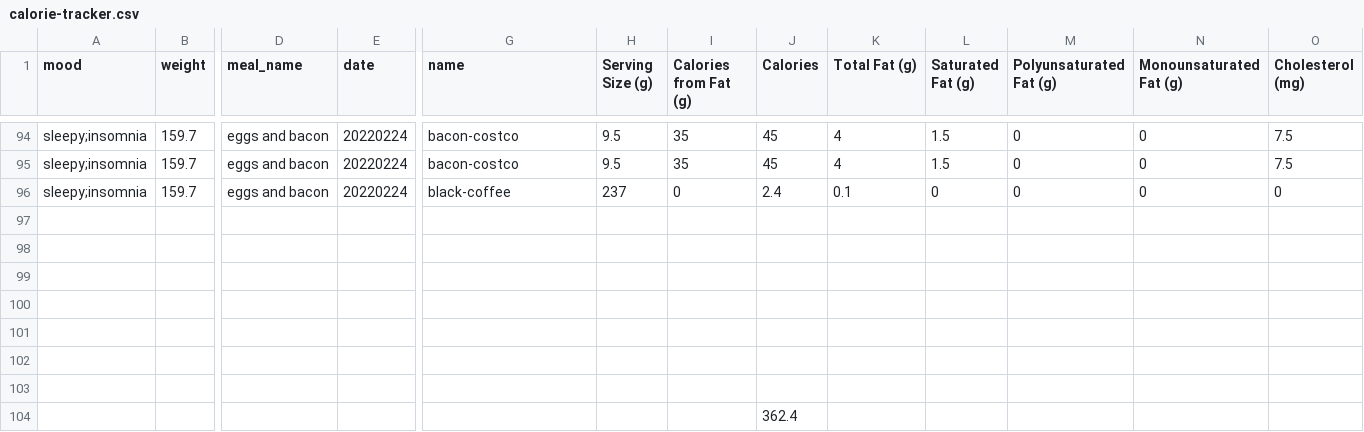
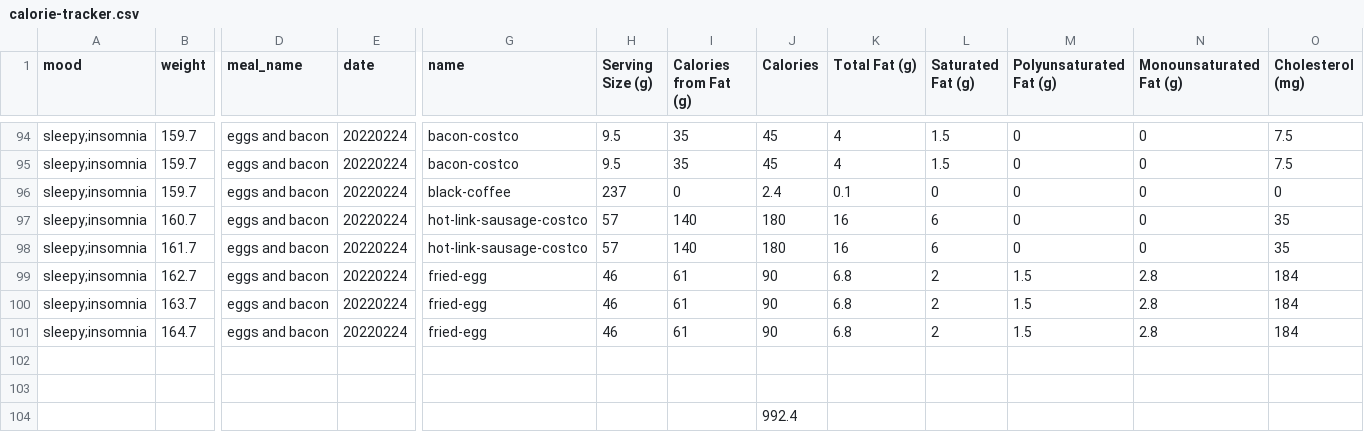
Before and after one commit to dereckdemezquita/weight-tracking, a CSV file: calorie-tracker.csv, drawn as a sheet; only a part is shown, gaps mark what is left out; removed rows and columns are numbered as before the commit, all else as after; rows hold the shown columns only; the diff names each change by its address in the sheet, - before the commit and + after, or states it on an @@ line.

```diff
--- a/calorie-tracker.csv
+++ b/calorie-tracker.csv
+row 97: sleepy;insomnia | 160.7 | eggs and bacon | 20220224 | hot-link-sausage-costco | 57 | 140 | 180 | 16 | 6 | 0 | 0 | 35
+row 98: sleepy;insomnia | 161.7 | eggs and bacon | 20220224 | hot-link-sausage-costco | 57 | 140 | 180 | 16 | 6 | 0 | 0 | 35
+row 99: sleepy;insomnia | 162.7 | eggs and bacon | 20220224 | fried-egg | 46 | 61 | 90 | 6.8 | 2 | 1.5 | 2.8 | 184
+row 100: sleepy;insomnia | 163.7 | eggs and bacon | 20220224 | fried-egg | 46 | 61 | 90 | 6.8 | 2 | 1.5 | 2.8 | 184
+row 101: sleepy;insomnia | 164.7 | eggs and bacon | 20220224 | fried-egg | 46 | 61 | 90 | 6.8 | 2 | 1.5 | 2.8 | 184
-row 99: (empty)
-row 100: (empty)
-row 101: (empty)
-row 102: (empty)
-row 103: (empty)
-J104 (Calories): 362.4
+J104 (Calories): 992.4
```
Also changed, not shown: parsed-food-data.csv, 1 other file.
